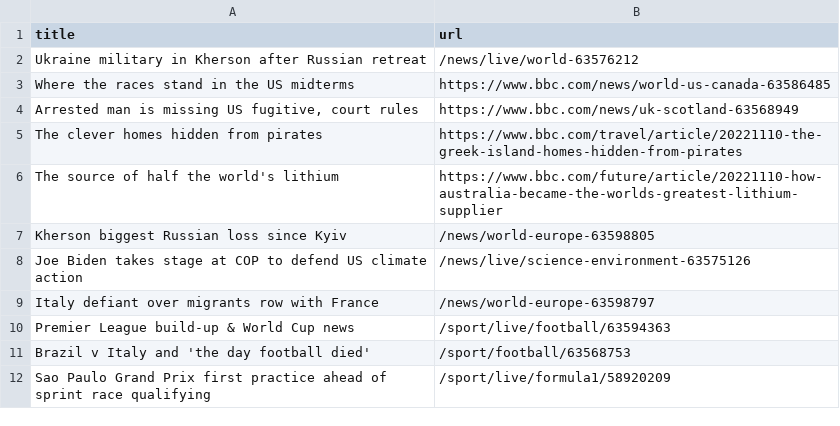
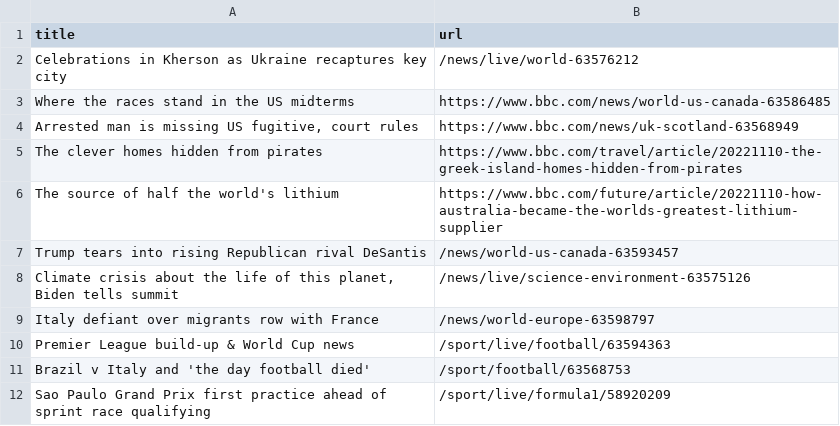
Before and after one commit to gabrielacarrasquillo/automatic-scraper-bbc, a CSV file: bbc.csv, drawn as a sheet; only a part is shown.

```diff
--- a/bbc.csv
+++ b/bbc.csv
@@ -1,3 +1,3 @@
 title,url
-Ukraine military in Kherson after Russian retreat,/news/live/world-63576212
+Celebrations in Kherson as Ukraine recaptures key city,/news/live/world-63576212
 Where the races stand in the US midterms,https://www.bbc.com/news/world-us-canada-63586485
@@ -6,4 +6,4 @@ The clever homes hidden from pirates,https://www.bbc.com/travel/article/20221110
 The source of half the world's lithium,https://www.bbc.com/future/article/20221110-how-australia-became-the-worlds-greatest-lithium-supplier
-Kherson biggest Russian loss since Kyiv,/news/world-europe-63598805
-Joe Biden takes stage at COP to defend US climate action,/news/live/science-environment-63575126
+Trump tears into rising Republican rival DeSantis,/news/world-us-canada-63593457
+"Climate crisis about the life of this planet, Biden tells summit",/news/live/science-environment-63575126
 Italy defiant over migrants row with France,/news/world-europe-63598797
```
